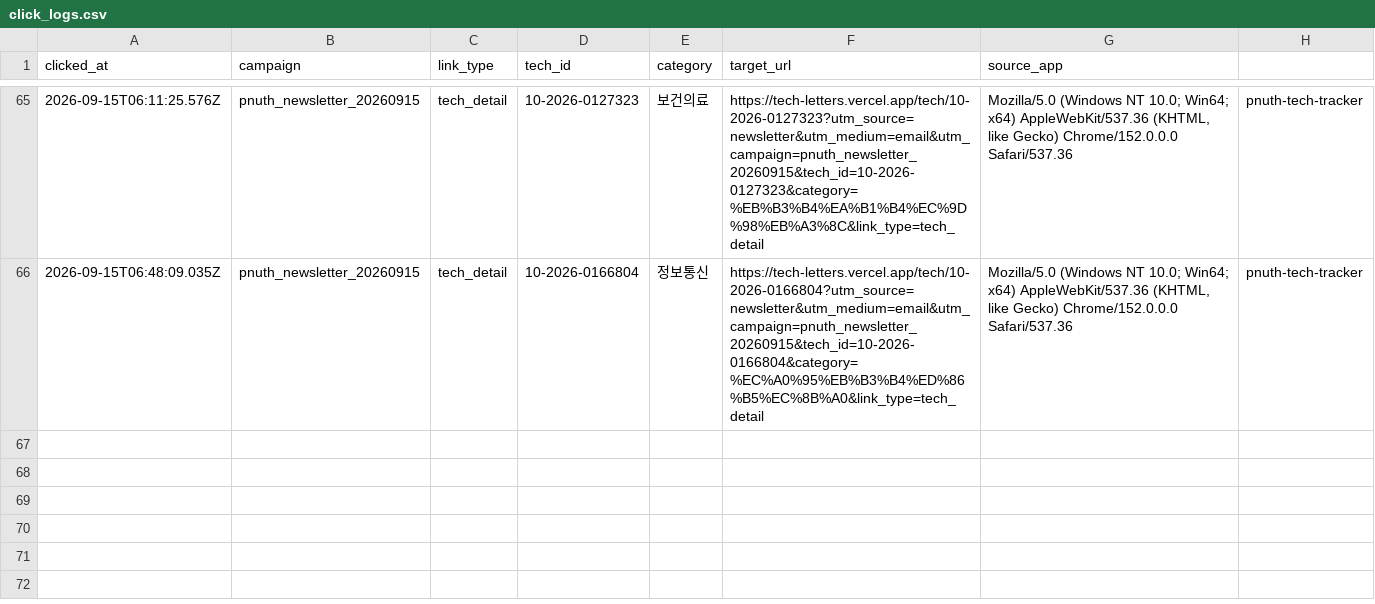
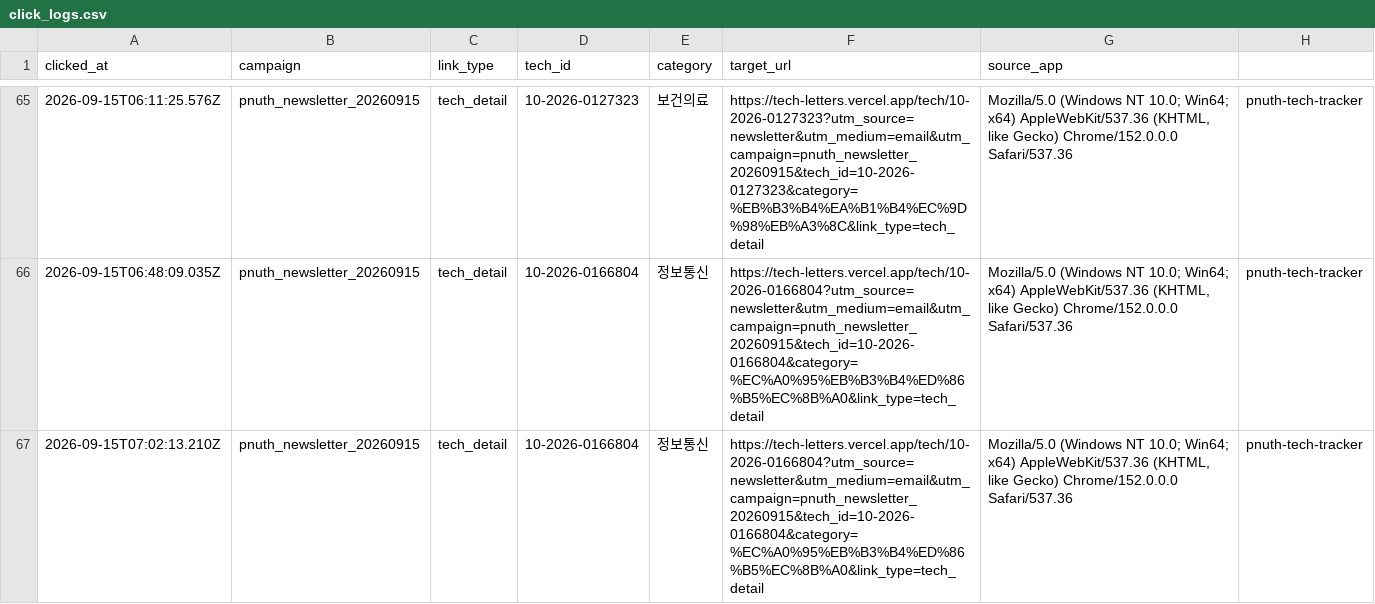
Before and after one commit to abcde75163-stack/TechLetters, a CSV file: logs/click_logs.csv, drawn as a sheet; only a part is shown, gaps mark what is left out.

Commit message:
Append newsletter click log

```diff
--- a/logs/click_logs.csv
+++ b/logs/click_logs.csv
@@ -66 +66,2 @@
 "2026-09-15T06:48:09.035Z","pnuth_newsletter_20260915","tech_detail","10-2026-0166804","정보통신","https://tech-letters.vercel.app/tech/10-2026-0166804?utm_source=newsletter&utm_medium=email&utm_campaign=pnuth_newsletter_20260915&tech_id=10-2026-0166804&category=%EC%A0%95%EB%B3%B4%ED%86%B5%EC%8B%A0&link_type=tech_detail","Mozilla/5.0 (Windows NT 10.0; Win64; x64) AppleWebKit/537.36 (KHTML, like Gecko) Chrome/152.0.0.0 Safari/537.36","pnuth-tech-tracker"
+"2026-09-15T07:02:13.210Z","pnuth_newsletter_20260915","tech_detail","10-2026-0166804","정보통신","https://tech-letters.vercel.app/tech/10-2026-0166804?utm_source=newsletter&utm_medium=email&utm_campaign=pnuth_newsletter_20260915&tech_id=10-2026-0166804&category=%EC%A0%95%EB%B3%B4%ED%86%B5%EC%8B%A0&link_type=tech_detail","Mozilla/5.0 (Windows NT 10.0; Win64; x64) AppleWebKit/537.36 (KHTML, like Gecko) Chrome/152.0.0.0 Safari/537.36","pnuth-tech-tracker"
```
